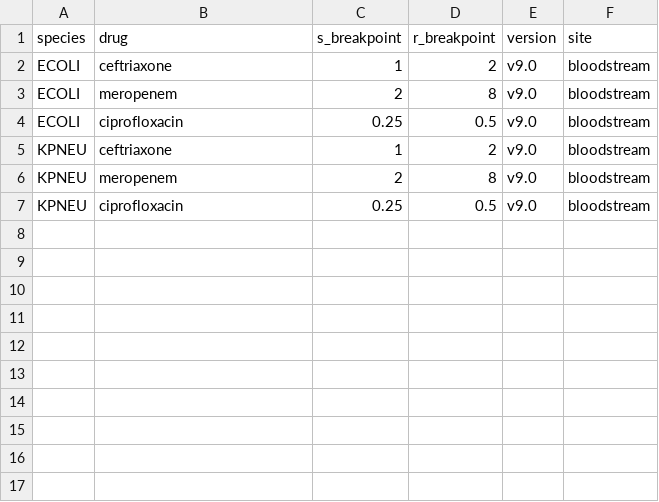
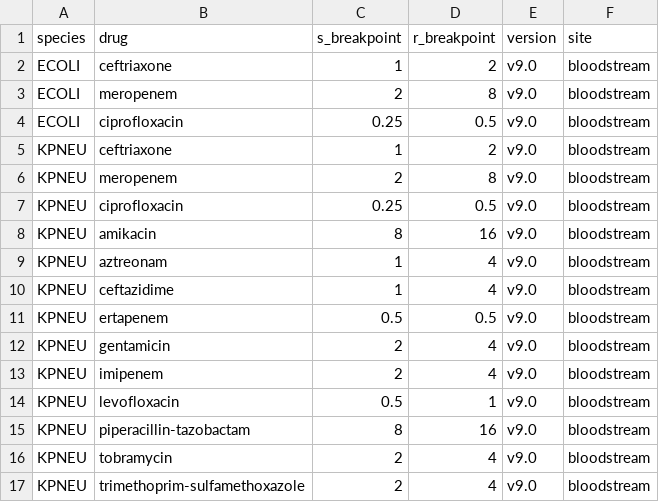
Before and after one commit to Hub-Varith/amr-backend, a CSV file: configs/breakpoints/eucast_2019.csv, drawn as a sheet.

Commit message:
Add checked CLSI/EUCAST breakpoints for 15 KPNEU drugs and the call step
Breakpoints: KPNEU Enterobacterales rows for the 15 headline drugs, checked
against the EUCAST v15.0 tables and the AMR package's year-by-year table
(from WHONET), cross-checked with FDA NARMS (M100-Ed30) and the CLSI Ed33
aminoglycoside release. New year files mark each change: clsi_2020,
clsi_2022 (pip-tazo), clsi_2023 (aminoglycosides), eucast_2020, eucast_2021.

BreakpointTable.lookup: a result with no year now uses a breakpoint only
when the drug is also in the oldest file of that standard. Before, a drug
with a single file always "agreed" and was applied to older results.
With the fix, rebuilding labels from the same raw files gives output
identical to release 2026-10-04-hackathon, so no new data release is needed.

SusceptibilityCaller turns a predicted MIC band into likely_active /
uncertain / likely_inactive using CLSI (all 15 drugs covered), with the
margin in doubling steps below the S breakpoint.

No schema change; DATA_CONTRACT.md unchanged.

```diff
--- a/configs/breakpoints/eucast_2019.csv
+++ b/configs/breakpoints/eucast_2019.csv
@@ -7 +7,11 @@ KPNEU,meropenem,2,8,v9.0,bloodstream
 KPNEU,ciprofloxacin,0.25,0.5,v9.0,bloodstream
+KPNEU,amikacin,8,16,v9.0,bloodstream
+KPNEU,aztreonam,1,4,v9.0,bloodstream
+KPNEU,ceftazidime,1,4,v9.0,bloodstream
+KPNEU,ertapenem,0.5,0.5,v9.0,bloodstream
+KPNEU,gentamicin,2,4,v9.0,bloodstream
+KPNEU,imipenem,2,4,v9.0,bloodstream
+KPNEU,levofloxacin,0.5,1,v9.0,bloodstream
+KPNEU,piperacillin-tazobactam,8,16,v9.0,bloodstream
+KPNEU,tobramycin,2,4,v9.0,bloodstream
+KPNEU,trimethoprim-sulfamethoxazole,2,4,v9.0,bloodstream
```
Also changed, not shown: 13 other files.
